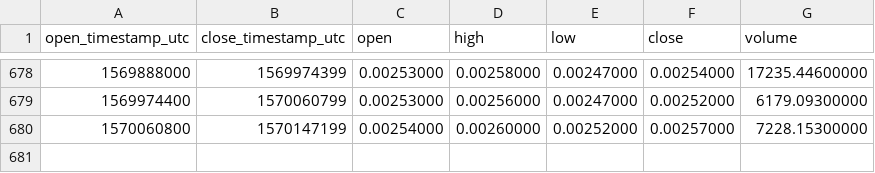
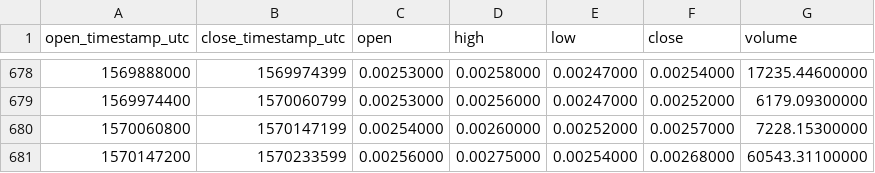
Before and after one commit to cryptobigbro/binance-BCDETH, a CSV file: binance-BCDETH-1d.csv, drawn as a sheet; only a part is shown, gaps mark what is left out.

Commit message:
Update OHLCV data.

```diff
--- a/binance-BCDETH-1d.csv
+++ b/binance-BCDETH-1d.csv
@@ -680 +680,2 @@ open_timestamp_utc,close_timestamp_utc,open,high,low,close,volume
 1570060800,1570147199,0.00254000,0.00260000,0.00252000,0.00257000,7228.15300000
+1570147200,1570233599,0.00256000,0.00275000,0.00254000,0.00268000,60543.31100000
```
Also changed, not shown: 1 other file.
